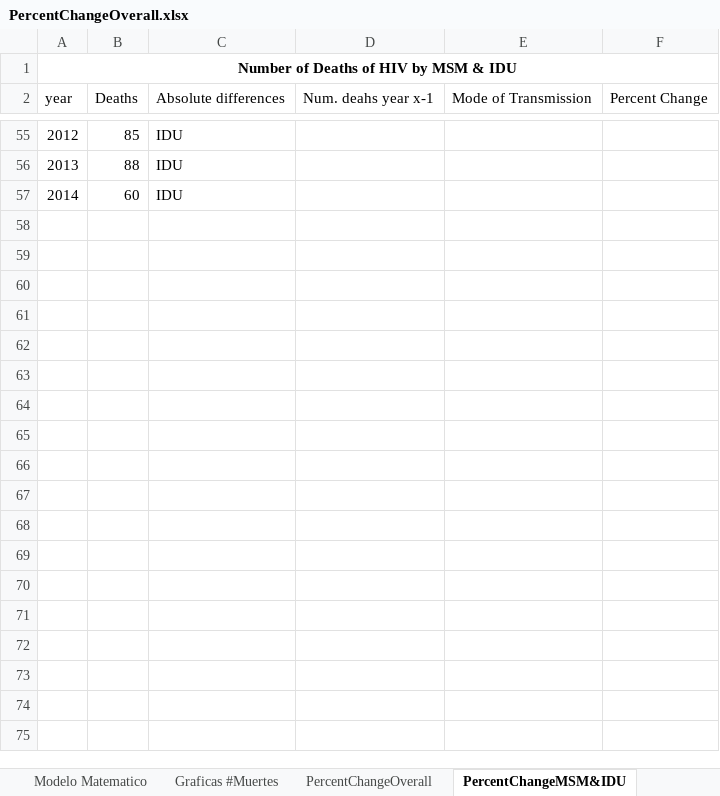
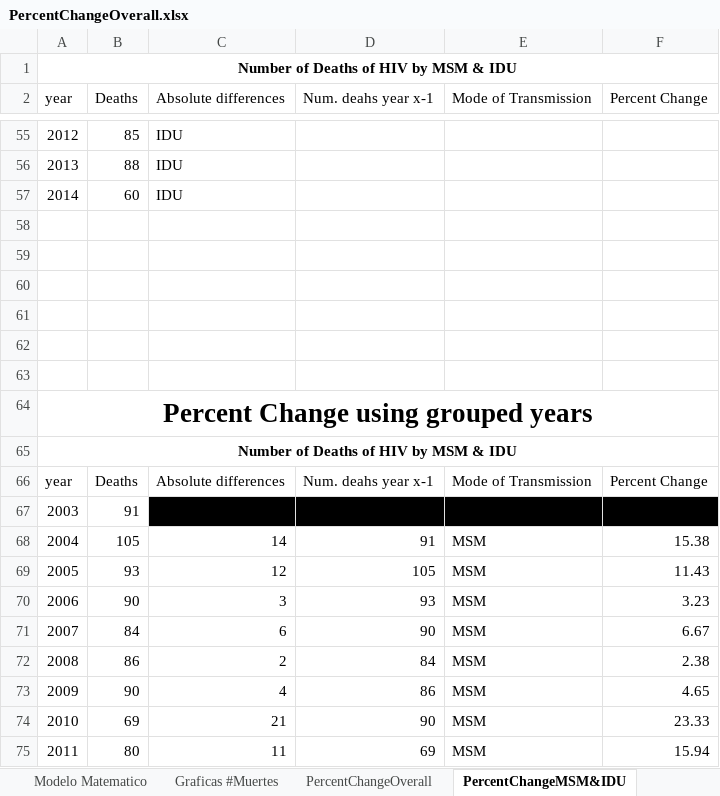
Before and after one commit to kramus/proptest, an Excel workbook: PercentChangeOverall.xlsx, sheet PercentChangeMSM&IDU, drawn as a sheet; only a part is shown, gaps mark what is left out; values as stored, in another font and other column widths than the file's, no borders; charts and pictures not drawn; the diff covers the shown part only; the diff names each change by its address in the sheet, - before the commit and + after, or states it on an @@ line.

```diff
--- a/PercentChangeOverall.xlsx (sheet PercentChangeMSM&IDU)
+++ b/PercentChangeOverall.xlsx (sheet PercentChangeMSM&IDU)
+row 58: (empty)
+row 59: (empty)
+row 60: (empty)
+row 61: (empty)
+row 62: (empty)
+row 63: (empty)
+row 64: Percent Change using grouped years
+row 65: Number of Deaths of HIV by MSM & IDU
+row 66: year | Deaths | Absolute differences | Num. deahs year x-1 | Mode of Transmission | Percent Change
+row 67: 2003 | 91
+row 68: 2004 | 105 | 14 | 91 | MSM | 15.38
+row 69: 2005 | 93 | 12 | 105 | MSM | 11.43
+row 70: 2006 | 90 | 3 | 93 | MSM | 3.23
+row 71: 2007 | 84 | 6 | 90 | MSM | 6.67
+row 72: 2008 | 86 | 2 | 84 | MSM | 2.38
+row 73: 2009 | 90 | 4 | 86 | MSM | 4.65
+row 74: 2010 | 69 | 21 | 90 | MSM | 23.33
+row 75: 2011 | 80 | 11 | 69 | MSM | 15.94
```
Also changed, not shown: 28 added rows elsewhere in this sheet, sheet PercentChangeOverall, charts or pictures, 14 other files.
